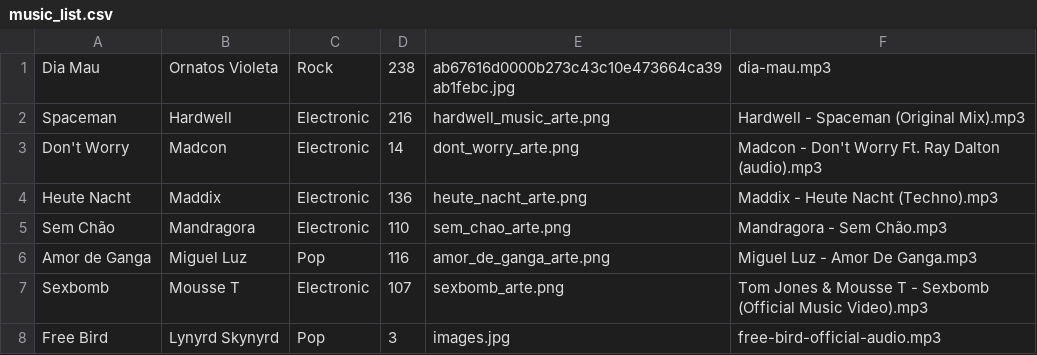
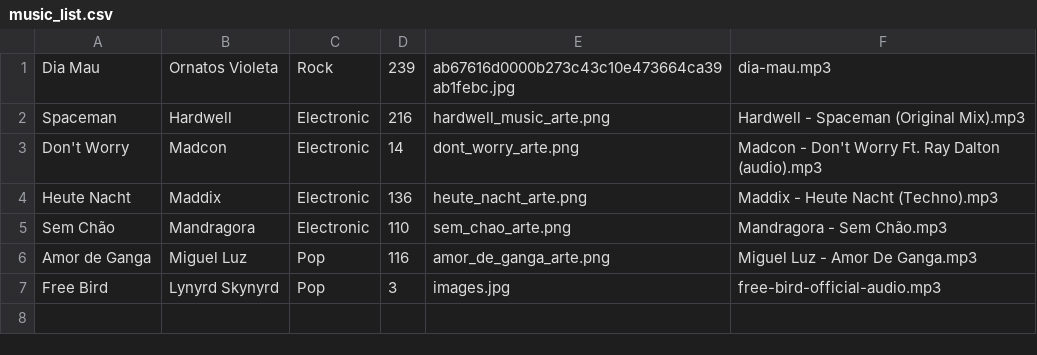
Before and after one commit to Trabalho-AED/music-and-podcast-app, a CSV file: db/music_list.csv, drawn as a sheet.

```diff
--- a/db/music_list.csv
+++ b/db/music_list.csv
@@ -1,2 +1,2 @@
-Dia Mau;Ornatos Violeta;Rock;238;ab67616d0000b273c43c10e473664ca39ab1febc.jpg;dia-mau.mp3
+Dia Mau;Ornatos Violeta;Rock;239;ab67616d0000b273c43c10e473664ca39ab1febc.jpg;dia-mau.mp3
 Spaceman;Hardwell;Electronic;216;hardwell_music_arte.png;Hardwell - Spaceman (Original Mix).mp3
@@ -6,3 +6,2 @@ Sem Chão;Mandragora;Electronic;110;sem_chao_arte.png;Mandragora - Sem Chão.mp3
 Amor de Ganga;Miguel Luz;Pop;116;amor_de_ganga_arte.png;Miguel Luz - Amor De Ganga.mp3
-Sexbomb;Mousse T;Electronic;107;sexbomb_arte.png;Tom Jones & Mousse T  - Sexbomb (Official Music Video).mp3
 Free Bird;Lynyrd Skynyrd;Pop;3;images.jpg;free-bird-official-audio.mp3
```
Also changed, not shown: 3 other files.
